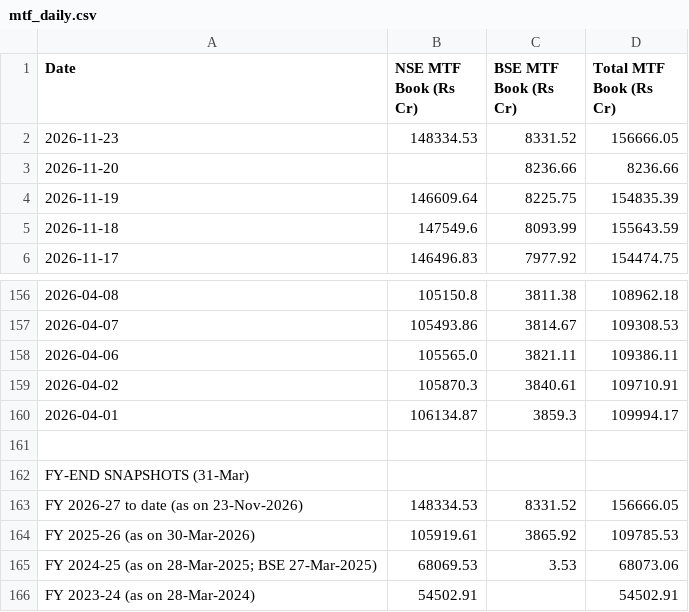
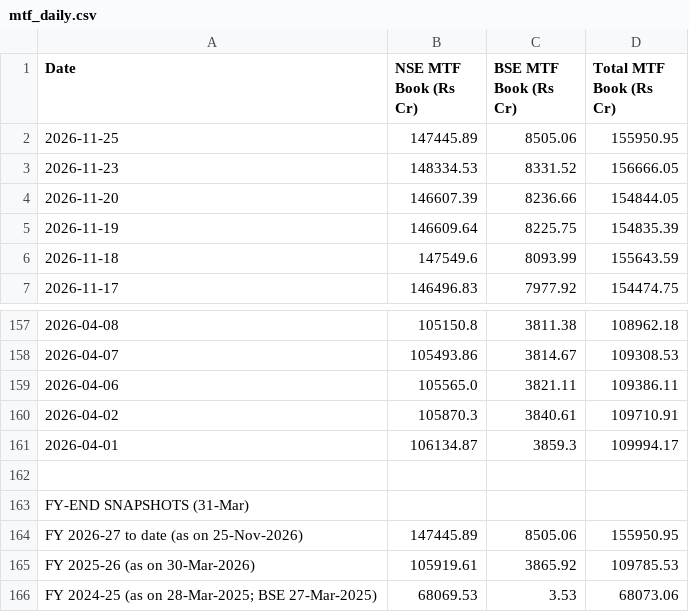
Before and after one commit to Vaibhav130195/NSE-F-O-Turnover-Data, a CSV file: mtf_daily.csv, drawn as a sheet; only a part is shown, gaps mark what is left out; the shorter side is filled out with more unchanged rows.

Commit message:
Update mtf_daily.csv

```diff
--- a/mtf_daily.csv
+++ b/mtf_daily.csv
@@ -1,4 +1,5 @@
 Date,NSE MTF Book (Rs Cr),BSE MTF Book (Rs Cr),Total MTF Book (Rs Cr)
+2026-11-25,147445.89,8505.06,155950.95
 2026-11-23,148334.53,8331.52,156666.05
-2026-11-20,,8236.66,8236.66
+2026-11-20,146607.39,8236.66,154844.05
 2026-11-19,146609.64,8225.75,154835.39
@@ -162,3 +163,3 @@ Date,NSE MTF Book (Rs Cr),BSE MTF Book (Rs Cr),Total MTF Book (Rs Cr)
 FY-END SNAPSHOTS (31-Mar),,,
-FY 2026-27 to date (as on 23-Nov-2026),148334.53,8331.52,156666.05
+FY 2026-27 to date (as on 25-Nov-2026),147445.89,8505.06,155950.95
 FY 2025-26 (as on 30-Mar-2026),105919.61,3865.92,109785.53
```
